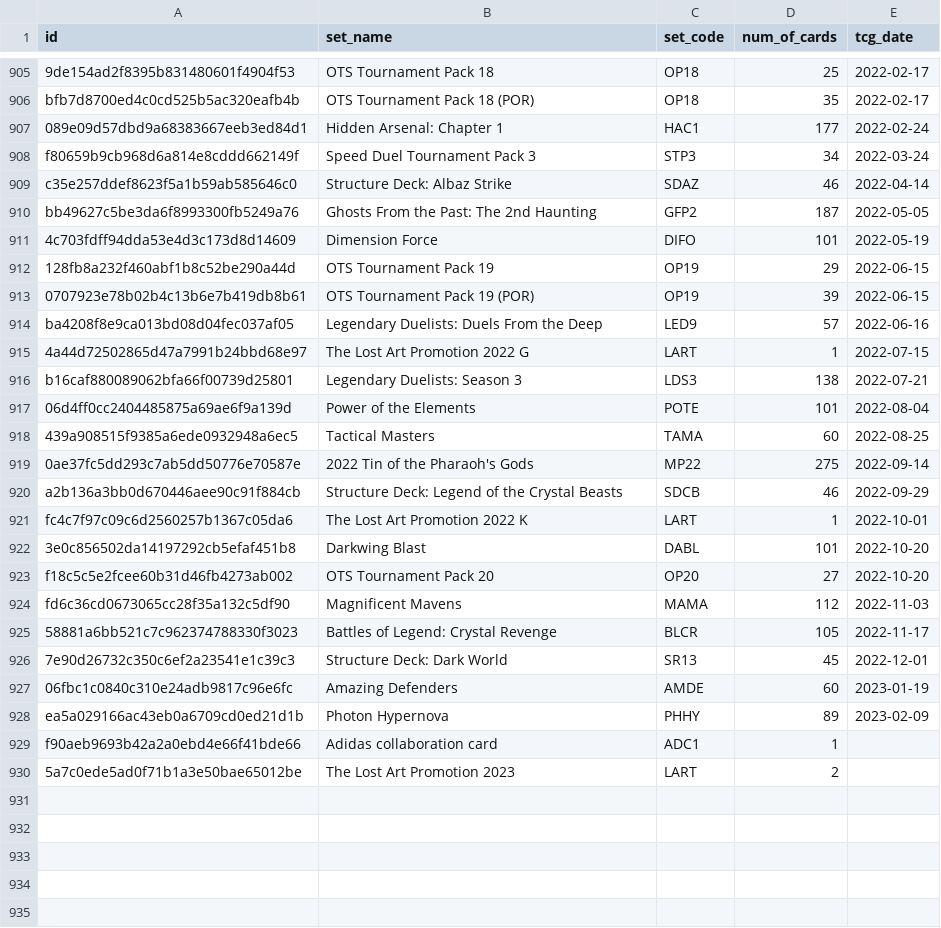
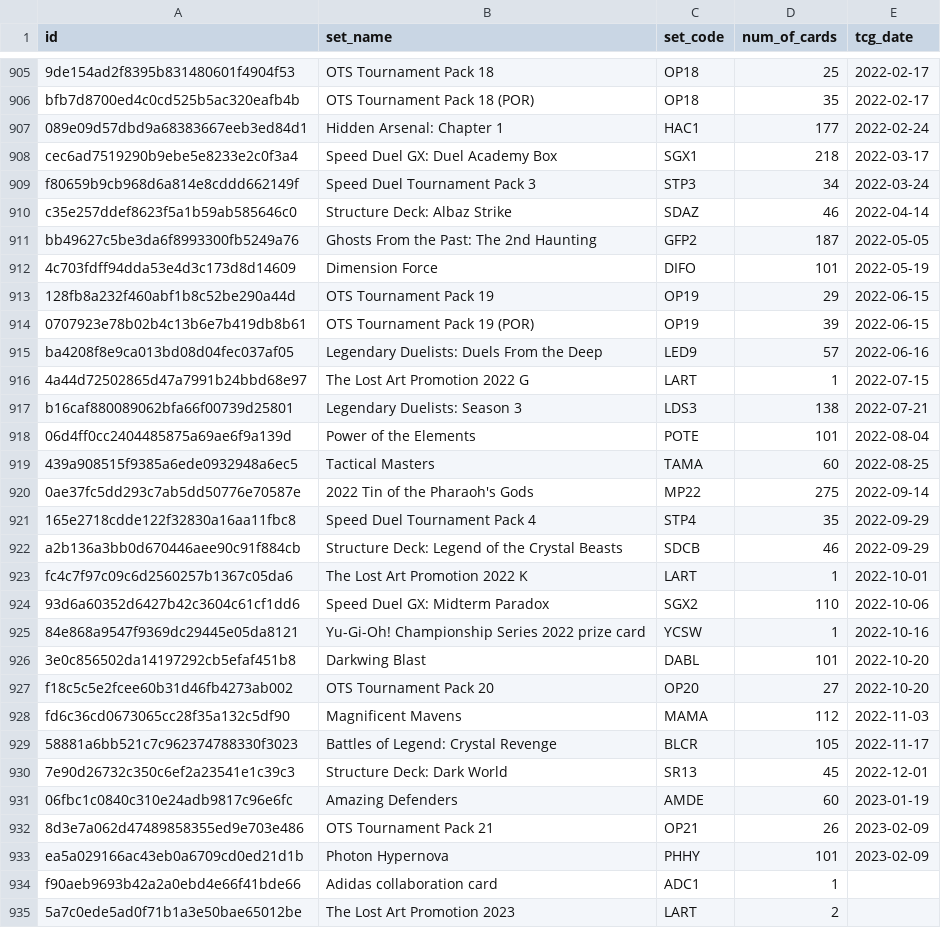
Before and after one commit to fferegrino/yu-gi-oh, a CSV file: data/cardsets.csv, drawn as a sheet; only a part is shown, gaps mark what is left out.

```diff
--- a/data/cardsets.csv
+++ b/data/cardsets.csv
@@ -907,2 +907,3 @@ bfb7d8700ed4c0cd525b5ac320eafb4b,OTS Tournament Pack 18 (POR),OP18,35,2022-02-17
 089e09d57dbd9a68383667eeb3ed84d1,Hidden Arsenal: Chapter 1,HAC1,177,2022-02-24
+cec6ad7519290b9ebe5e8233e2c0f3a4,Speed Duel GX: Duel Academy Box,SGX1,218,2022-03-17
 f80659b9cb968d6a814e8cddd662149f,Speed Duel Tournament Pack 3,STP3,34,2022-03-24
@@ -919,4 +920,7 @@ b16caf880089062bfa66f00739d25801,Legendary Duelists: Season 3,LDS3,138,2022-07-2
 0ae37fc5dd293c7ab5dd50776e70587e,2022 Tin of the Pharaoh's Gods,MP22,275,2022-09-14
+165e2718cdde122f32830a16aa11fbc8,Speed Duel Tournament Pack 4,STP4,35,2022-09-29
 a2b136a3bb0d670446aee90c91f884cb,Structure Deck: Legend of the Crystal Beasts,SDCB,46,2022-09-29
 fc4c7f97c09c6d2560257b1367c05da6,The Lost Art Promotion 2022 K,LART,1,2022-10-01
+93d6a60352d6427b42c3604c61cf1dd6,Speed Duel GX: Midterm Paradox,SGX2,110,2022-10-06
+84e868a9547f9369dc29445e05da8121,Yu-Gi-Oh! Championship Series 2022 prize card,YCSW,1,2022-10-16
 3e0c856502da14197292cb5efaf451b8,Darkwing Blast,DABL,101,2022-10-20
@@ -927,3 +931,4 @@ fd6c36cd0673065cc28f35a132c5df90,Magnificent Mavens,MAMA,112,2022-11-03
 06fbc1c0840c310e24adb9817c96e6fc,Amazing Defenders,AMDE,60,2023-01-19
-ea5a029166ac43eb0a6709cd0ed21d1b,Photon Hypernova,PHHY,89,2023-02-09
+8d3e7a062d47489858355ed9e703e486,OTS Tournament Pack 21,OP21,26,2023-02-09
+ea5a029166ac43eb0a6709cd0ed21d1b,Photon Hypernova,PHHY,101,2023-02-09
 f90aeb9693b42a2a0ebd4e66f41bde66,Adidas collaboration card,ADC1,1,
```
Also changed, not shown: 2 other files.
